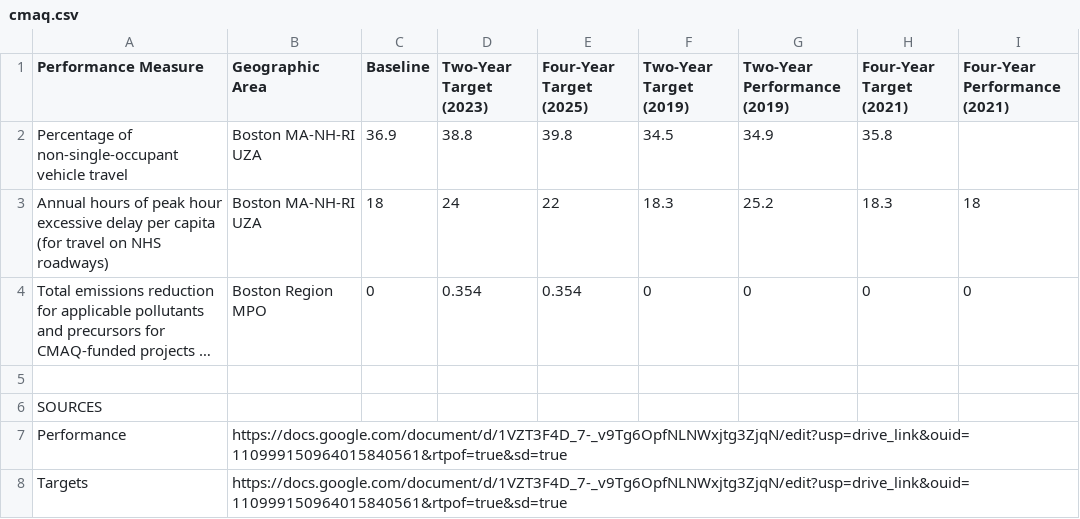
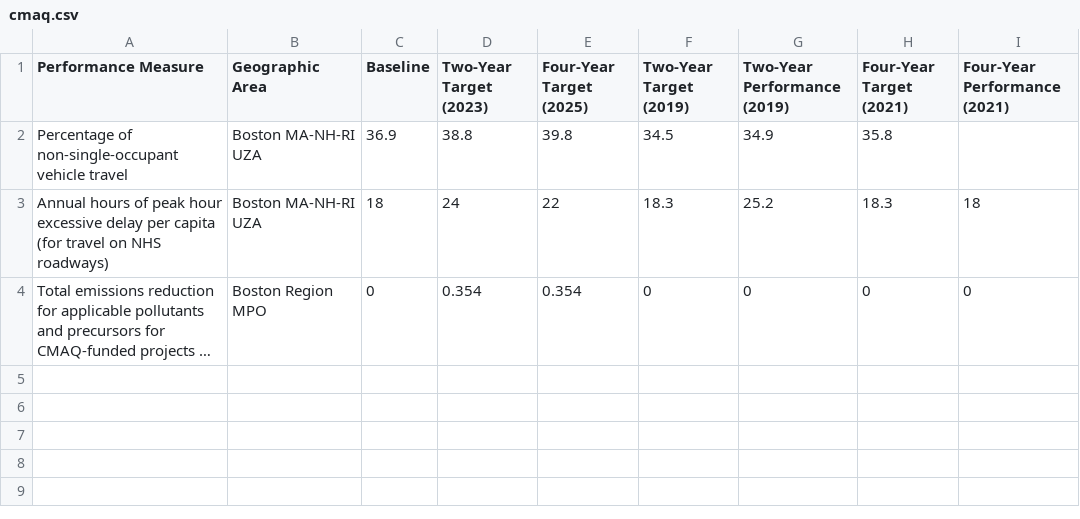
Before and after one commit to CTPSSTAFF/dboard-prototype-1, a CSV file: csv/cmaq.csv, drawn as a sheet; long unchanged cells end in …; the diff names each change by its address in the sheet, - before the commit and + after, or states it on an @@ line.

```diff
--- a/csv/cmaq.csv
+++ b/csv/cmaq.csv
-row 5: (empty)
-row 6: SOURCES
-row 7: Performance | https://docs.google.com/document/d/1VZT3F4D_7-_v9Tg6OpfNLNWxjtg3ZjqN/edit?usp=drive_link&ouid=110999150964015840561&rtpof=true&sd=true
-row 8: Targets | https://docs.google.com/document/d/1VZT3F4D_7-_v9Tg6OpfNLNWxjtg3ZjqN/edit?usp=drive_link&ouid=110999150964015840561&rtpof=true&sd=true
```
Also changed, not shown: csv/bridge_and_pavement.csv, csv/tam.csv, 1 other file.
